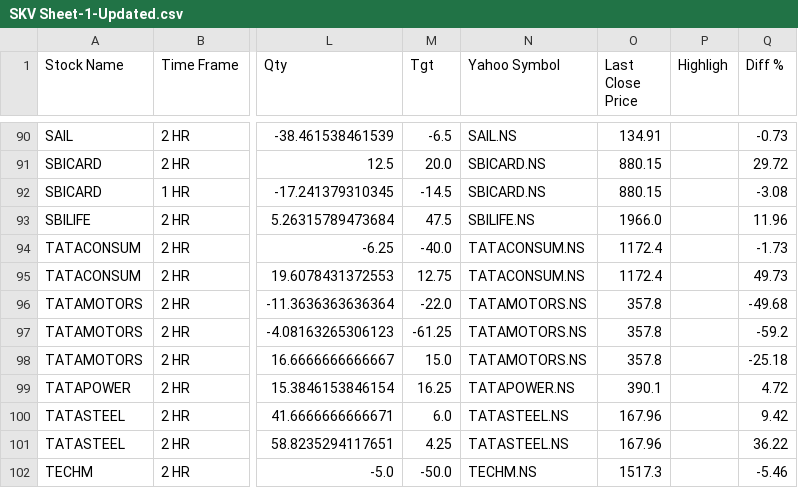
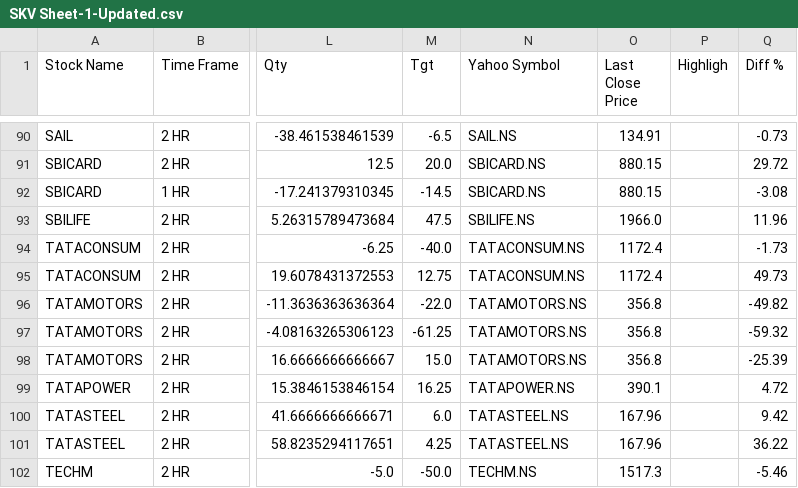
Before and after one commit to prakashmmali2/Real-timeStockPrice, a CSV file: SKV Sheet-1-Updated.csv, drawn as a sheet; only a part is shown, gaps mark what is left out; the diff names each change by its address in the sheet, - before the commit and + after, or states it on an @@ line.

```diff
--- a/SKV Sheet-1-Updated.csv
+++ b/SKV Sheet-1-Updated.csv
-O96:O98 (Last Close Price): 357.8
+O96:O98 (Last Close Price): 356.8
-Q96 (Diff %): -49.68
+Q96 (Diff %): -49.82
-Q97 (Diff %): -59.2
+Q97 (Diff %): -59.32
-Q98 (Diff %): -25.18
+Q98 (Diff %): -25.39
```
